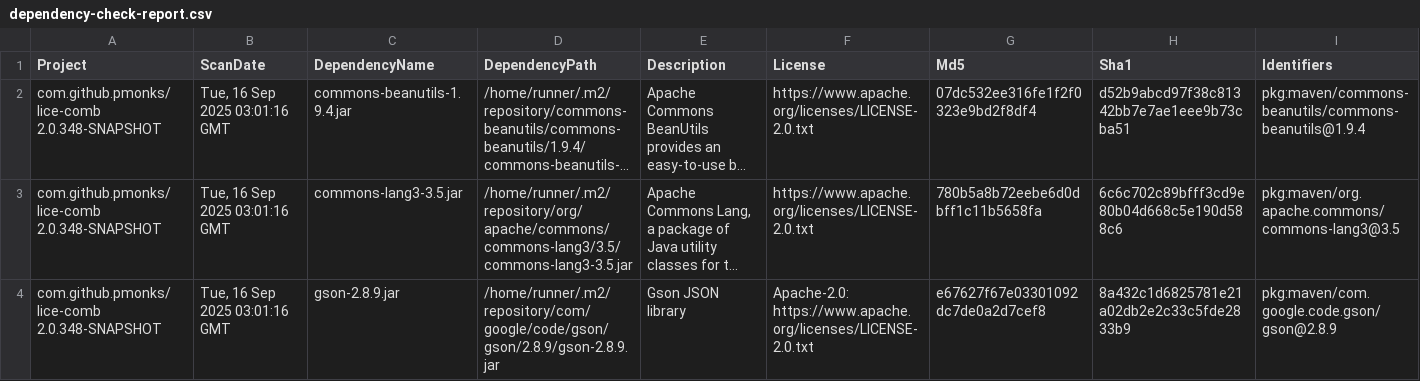
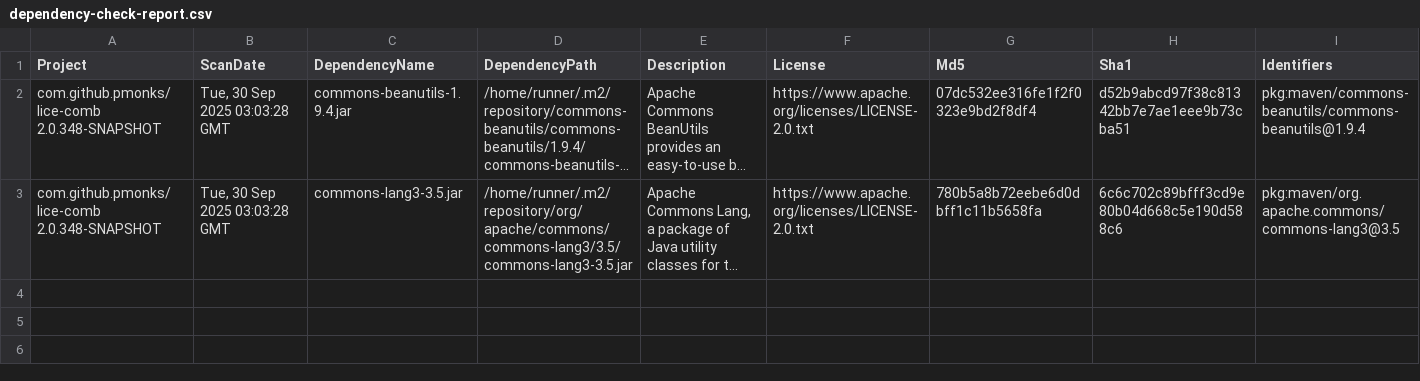
Before and after one commit to pmonks/lice-comb, a CSV file: nvd/dependency-check-report.csv, drawn as a sheet; only a part is shown; long unchanged cells end in …; rows hold the shown columns only; the diff names each change by its address in the sheet, - before the commit and + after, or states it on an @@ line.

```diff
--- a/nvd/dependency-check-report.csv
+++ b/nvd/dependency-check-report.csv
-B2:B3 (ScanDate): Tue, 16 Sep 2025 03:01:16 GMT
+B2:B3 (ScanDate): Tue, 30 Sep 2025 03:03:28 GMT
-row 4: com.github.pmonks/lice-comb 2.0.348-SNAPSHOT | Tue, 16 Sep 2025 03:01:16 GMT | gson-2.8.9.jar | /home/runner/.m2/repository/com/google/code/gson/gson/2.8.9/gson-2.8.9.jar | Gson JSON library | Apache-2.0: https://www.apache.org/licenses/LICENSE-2.0.txt | e67627f67e03301092dc7de0a2d7cef8 | 8a432c1d6825781e21a02db2e2c33c5fde2833b9 | pkg:maven/com.google.code.gson/gson@2.8.9
```
Also changed, not shown: 8 other files.
